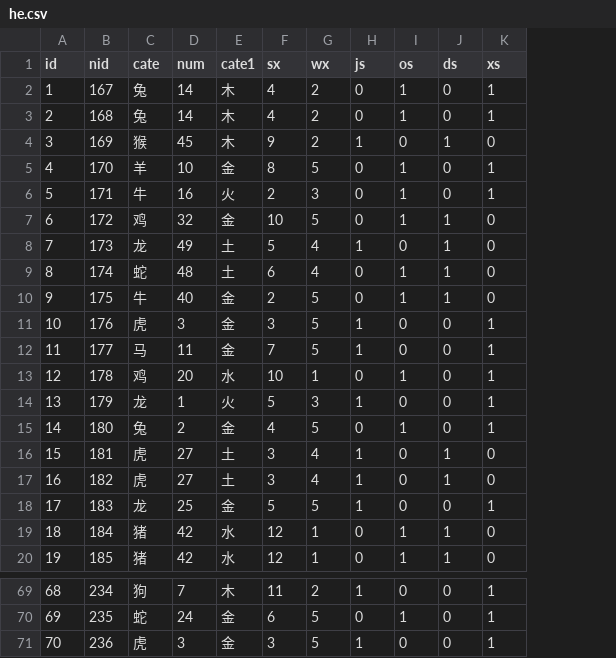
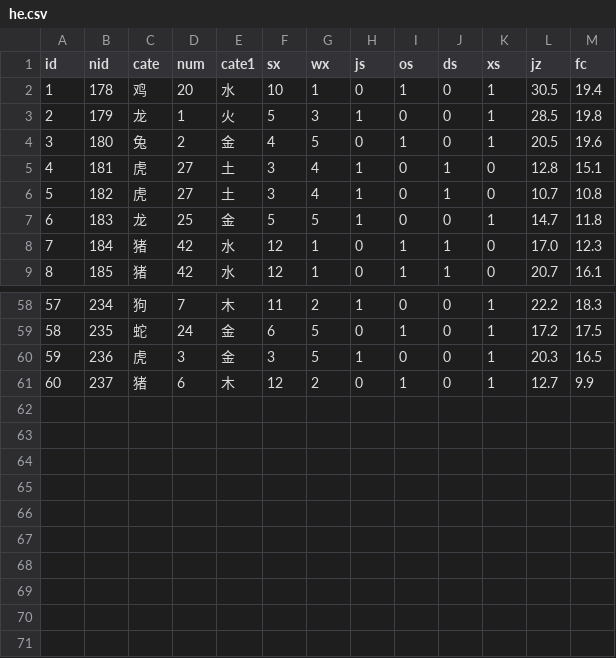
Before and after one commit to hah12345670/test, a CSV file: he.csv, drawn as a sheet; only a part is shown, gaps mark what is left out; removed rows and columns are numbered as before the commit, all else as after; the diff names each change by its address in the sheet, - before the commit and + after, or states it on an @@ line.

```diff
--- a/he.csv
+++ b/he.csv
+column L (jz), rows 2-9: 30.5 | 28.5 | 20.5 | 12.8 | 10.7 | 14.7 | 17.0 | 20.7; rows 58-60: 22.2 | 17.2 | 20.3
+column M (fc), rows 2-9: 19.4 | 19.8 | 19.6 | 15.1 | 10.8 | 11.8 | 12.3 | 16.1; rows 58-60: 18.3 | 17.5 | 16.5
-row 2: 1 | 167 | 兔 | 14 | 木 | 4 | 2 | 0 | 1 | 0 | 1
-row 3: 2 | 168 | 兔 | 14 | 木 | 4 | 2 | 0 | 1 | 0 | 1
-row 4: 3 | 169 | 猴 | 45 | 木 | 9 | 2 | 1 | 0 | 1 | 0
-row 5: 4 | 170 | 羊 | 10 | 金 | 8 | 5 | 0 | 1 | 0 | 1
-row 6: 5 | 171 | 牛 | 16 | 火 | 2 | 3 | 0 | 1 | 0 | 1
-row 7: 6 | 172 | 鸡 | 32 | 金 | 10 | 5 | 0 | 1 | 1 | 0
-row 8: 7 | 173 | 龙 | 49 | 土 | 5 | 4 | 1 | 0 | 1 | 0
-row 9: 8 | 174 | 蛇 | 48 | 土 | 6 | 4 | 0 | 1 | 1 | 0
-row 10: 9 | 175 | 牛 | 40 | 金 | 2 | 5 | 0 | 1 | 1 | 0
-row 11: 10 | 176 | 虎 | 3 | 金 | 3 | 5 | 1 | 0 | 0 | 1
-row 12: 11 | 177 | 马 | 11 | 金 | 7 | 5 | 1 | 0 | 0 | 1
@@ column A (id) renumbered between rows 2 and 60 @@
+row 61: 60 | 237 | 猪 | 6 | 木 | 12 | 2 | 0 | 1 | 0 | 1 | 12.7 | 9.9
```
